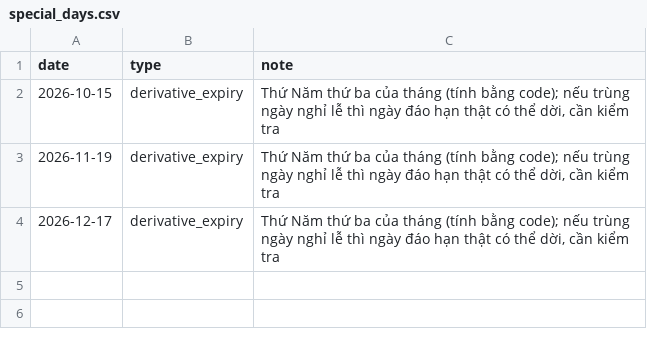
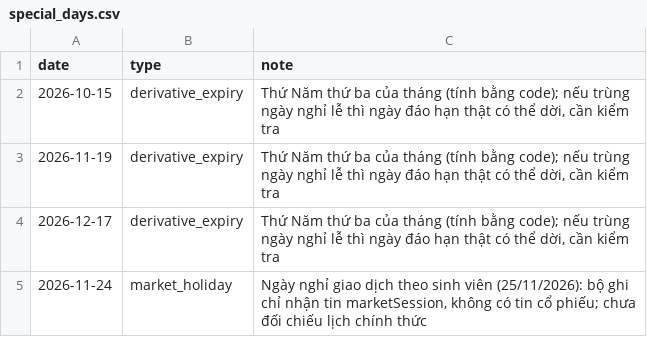
Before and after one commit to hieu140206/Goi-Phan-Mem-1_Cuoi-Ky, a CSV file: data/special_days.csv, drawn as a sheet.

```diff
--- a/data/special_days.csv
+++ b/data/special_days.csv
@@ -4 +4,2 @@ date,type,note
 2026-12-17,derivative_expiry,"Thứ Năm thứ ba của tháng (tính bằng code); nếu trùng ngày nghỉ lễ thì ngày đáo hạn thật có thể dời, cần kiểm tra"
+2026-11-24,market_holiday,"Ngày nghỉ giao dịch theo sinh viên (25/11/2026): bộ ghi chỉ nhận tin marketSession, không có tin cổ phiếu; chưa đối chiếu lịch chính thức"
```
Also changed, not shown: 4 other files.
